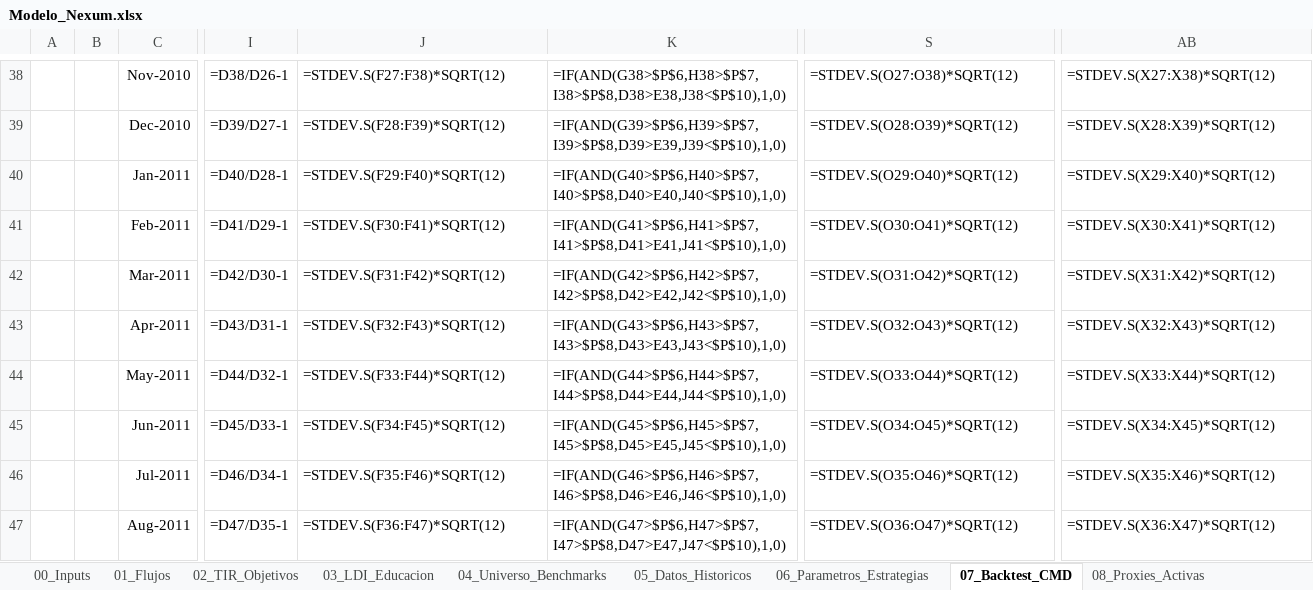
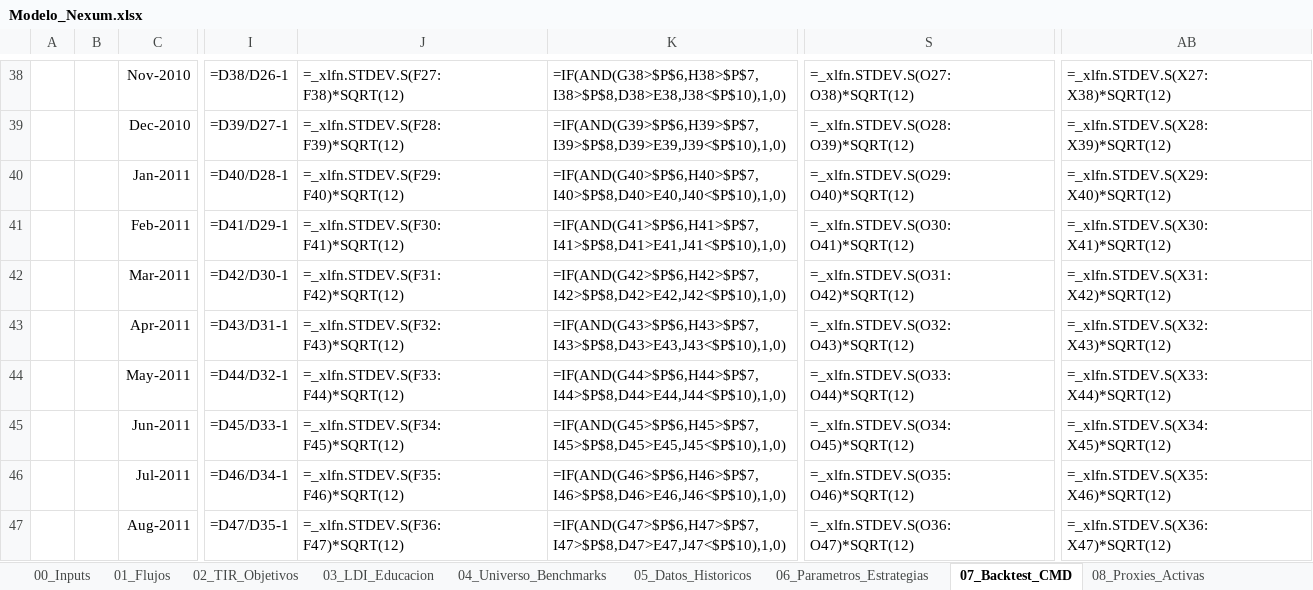
Before and after one commit to matitorresw-oss/quantitative-finance, an Excel workbook: Nexum/Excel/Modelo_Nexum.xlsx, sheet 07_Backtest_CMD, drawn as a sheet; only a part is shown, gaps mark what is left out; values as stored, in another font and other column widths than the file's, no borders; formulas without a stored value are shown as written; the diff covers the shown part only; the diff names each change by its address in the sheet, - before the commit and + after, or states it on an @@ line.

```diff
--- a/Nexum/Excel/Modelo_Nexum.xlsx (sheet 07_Backtest_CMD)
+++ b/Nexum/Excel/Modelo_Nexum.xlsx (sheet 07_Backtest_CMD)
-J38: =STDEV.S(F27:F38)*SQRT(12)
+J38: =_xlfn.STDEV.S(F27:F38)*SQRT(12)
-S38: =STDEV.S(O27:O38)*SQRT(12)
+S38: =_xlfn.STDEV.S(O27:O38)*SQRT(12)
-AB38: =STDEV.S(X27:X38)*SQRT(12)
+AB38: =_xlfn.STDEV.S(X27:X38)*SQRT(12)
-J39: =STDEV.S(F28:F39)*SQRT(12)
+J39: =_xlfn.STDEV.S(F28:F39)*SQRT(12)
-S39: =STDEV.S(O28:O39)*SQRT(12)
+S39: =_xlfn.STDEV.S(O28:O39)*SQRT(12)
-AB39: =STDEV.S(X28:X39)*SQRT(12)
+AB39: =_xlfn.STDEV.S(X28:X39)*SQRT(12)
-J40: =STDEV.S(F29:F40)*SQRT(12)
+J40: =_xlfn.STDEV.S(F29:F40)*SQRT(12)
-S40: =STDEV.S(O29:O40)*SQRT(12)
+S40: =_xlfn.STDEV.S(O29:O40)*SQRT(12)
-AB40: =STDEV.S(X29:X40)*SQRT(12)
+AB40: =_xlfn.STDEV.S(X29:X40)*SQRT(12)
-J41: =STDEV.S(F30:F41)*SQRT(12)
+J41: =_xlfn.STDEV.S(F30:F41)*SQRT(12)
-S41: =STDEV.S(O30:O41)*SQRT(12)
+S41: =_xlfn.STDEV.S(O30:O41)*SQRT(12)
-AB41: =STDEV.S(X30:X41)*SQRT(12)
+AB41: =_xlfn.STDEV.S(X30:X41)*SQRT(12)
-J42: =STDEV.S(F31:F42)*SQRT(12)
+J42: =_xlfn.STDEV.S(F31:F42)*SQRT(12)
-S42: =STDEV.S(O31:O42)*SQRT(12)
+S42: =_xlfn.STDEV.S(O31:O42)*SQRT(12)
-AB42: =STDEV.S(X31:X42)*SQRT(12)
+AB42: =_xlfn.STDEV.S(X31:X42)*SQRT(12)
-J43: =STDEV.S(F32:F43)*SQRT(12)
+J43: =_xlfn.STDEV.S(F32:F43)*SQRT(12)
-S43: =STDEV.S(O32:O43)*SQRT(12)
+S43: =_xlfn.STDEV.S(O32:O43)*SQRT(12)
-AB43: =STDEV.S(X32:X43)*SQRT(12)
+AB43: =_xlfn.STDEV.S(X32:X43)*SQRT(12)
-J44: =STDEV.S(F33:F44)*SQRT(12)
+J44: =_xlfn.STDEV.S(F33:F44)*SQRT(12)
-S44: =STDEV.S(O33:O44)*SQRT(12)
+S44: =_xlfn.STDEV.S(O33:O44)*SQRT(12)
-AB44: =STDEV.S(X33:X44)*SQRT(12)
+AB44: =_xlfn.STDEV.S(X33:X44)*SQRT(12)
-J45: =STDEV.S(F34:F45)*SQRT(12)
+J45: =_xlfn.STDEV.S(F34:F45)*SQRT(12)
-S45: =STDEV.S(O34:O45)*SQRT(12)
+S45: =_xlfn.STDEV.S(O34:O45)*SQRT(12)
-AB45: =STDEV.S(X34:X45)*SQRT(12)
+AB45: =_xlfn.STDEV.S(X34:X45)*SQRT(12)
-J46: =STDEV.S(F35:F46)*SQRT(12)
+J46: =_xlfn.STDEV.S(F35:F46)*SQRT(12)
-S46: =STDEV.S(O35:O46)*SQRT(12)
+S46: =_xlfn.STDEV.S(O35:O46)*SQRT(12)
-AB46: =STDEV.S(X35:X46)*SQRT(12)
+AB46: =_xlfn.STDEV.S(X35:X46)*SQRT(12)
-J47: =STDEV.S(F36:F47)*SQRT(12)
+J47: =_xlfn.STDEV.S(F36:F47)*SQRT(12)
-S47: =STDEV.S(O36:O47)*SQRT(12)
+S47: =_xlfn.STDEV.S(O36:O47)*SQRT(12)
-AB47: =STDEV.S(X36:X47)*SQRT(12)
+AB47: =_xlfn.STDEV.S(X36:X47)*SQRT(12)
```
Also changed, not shown: 566 edited cells elsewhere in this sheet, sheet 09_Optimizador_Cartera, sheet 08_Proxies_Activas.
